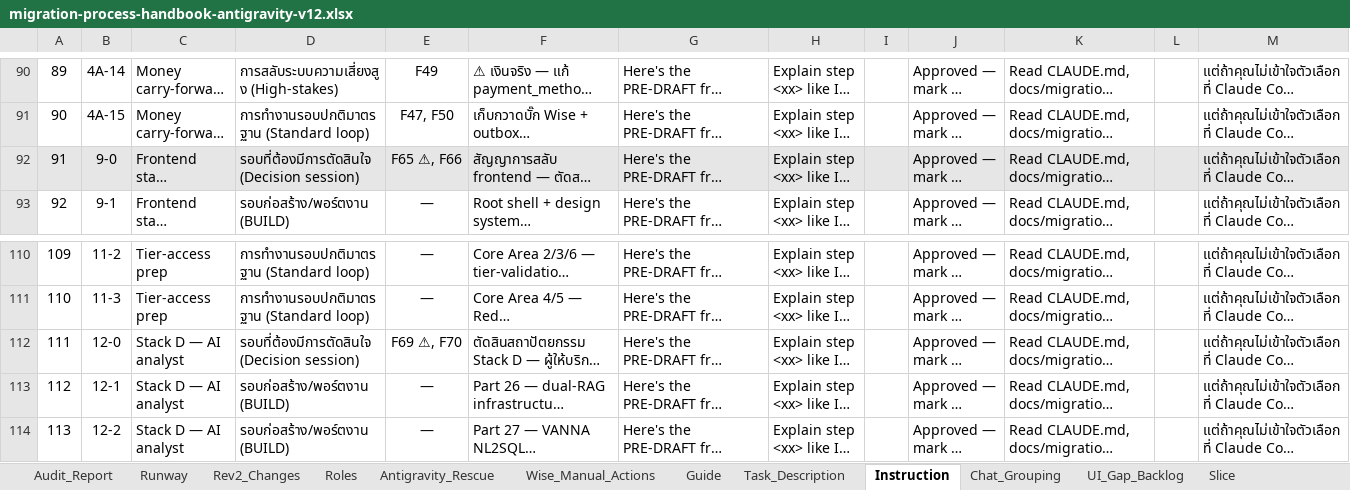
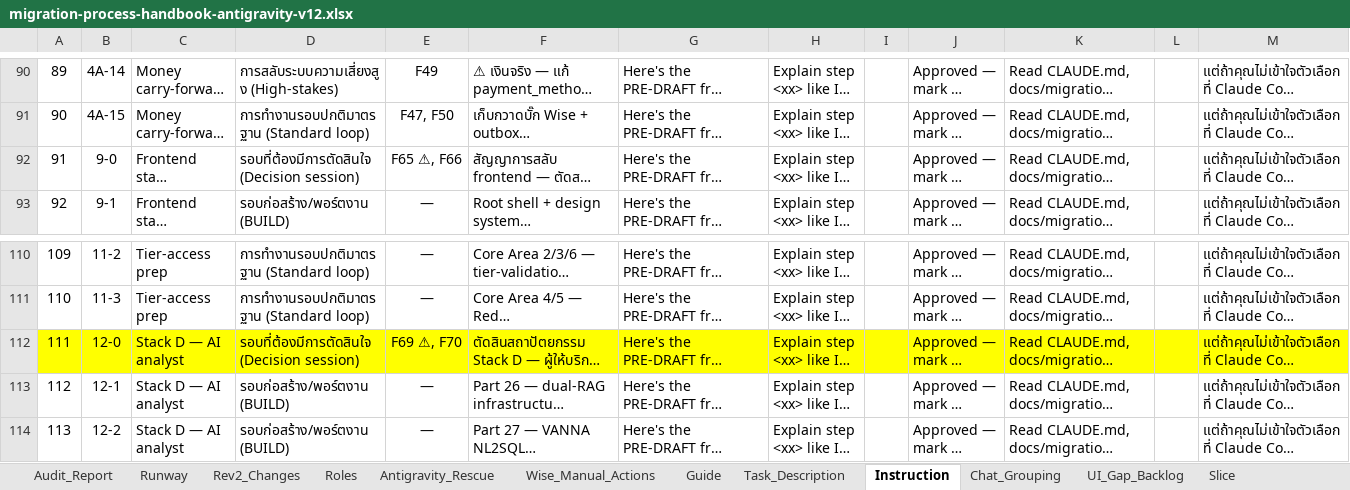
Before and after one commit to ripper7375/trading-alerts-saas-public, an Excel workbook: docs/migration-orders/davin-operational-manual/antigravity/migration-process-handbook-antigravity-v12.xlsx, sheet Instruction, drawn as a sheet; only a part is shown, gaps mark what is left out; long unchanged cells end in …; values as stored, in another font and other column widths than the file's, no borders; the diff covers the shown part only; the diff names each change by its address in the sheet, - before the commit and + after, or states it on an @@ line.

```diff
--- a/docs/migration-orders/davin-operational-manual/antigravity/migration-process-handbook-antigravity-v12.xlsx (sheet Instruction)
+++ b/docs/migration-orders/davin-operational-manual/antigravity/migration-process-handbook-antigravity-v12.xlsx (sheet Instruction)
-A92:M92 fill: #E7E6E6
+A92:M92 fill: none
-A112:M112 fill: none
+A112:M112 fill: #FFFF00
```
Also changed, not shown: cell formats elsewhere in this sheet, 30 other files.
